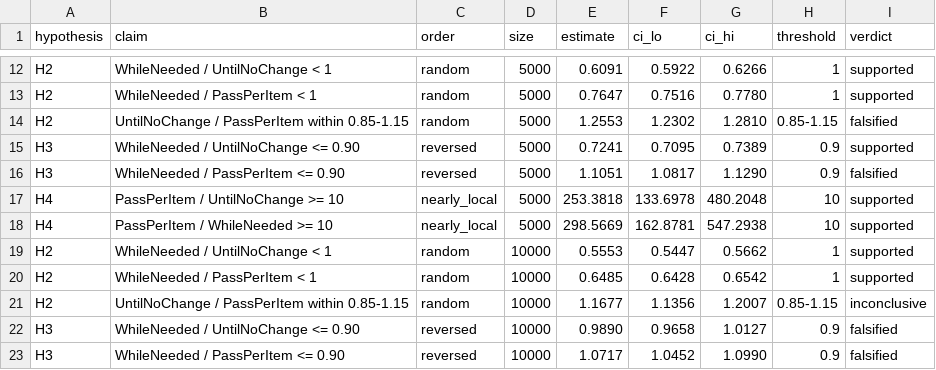
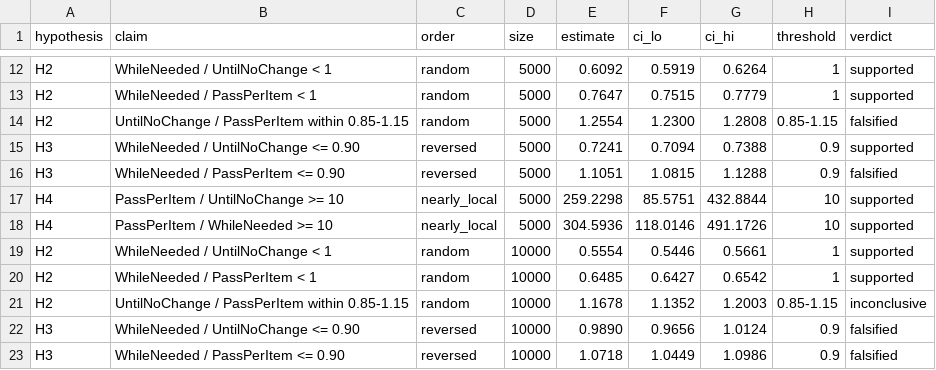
Before and after one commit to vaizan4ikys/bubble-sort-benchmark, a CSV file: analysis/out/steady/hypothesis_cells.csv, drawn as a sheet; only a part is shown, gaps mark what is left out; the diff covers the shown part only; the diff names each change by its address in the sheet, - before the commit and + after, or states it on an @@ line.

```diff
--- a/analysis/out/steady/hypothesis_cells.csv
+++ b/analysis/out/steady/hypothesis_cells.csv
-E12 (estimate): 0.6091
+E12 (estimate): 0.6092
-F12 (ci_lo): 0.5922
+F12 (ci_lo): 0.5919
-G12 (ci_hi): 0.6266
+G12 (ci_hi): 0.6264
-F13 (ci_lo): 0.7516
+F13 (ci_lo): 0.7515
-G13 (ci_hi): 0.7780
+G13 (ci_hi): 0.7779
-E14 (estimate): 1.2553
+E14 (estimate): 1.2554
-F14 (ci_lo): 1.2302
+F14 (ci_lo): 1.2300
-G14 (ci_hi): 1.2810
+G14 (ci_hi): 1.2808
-F15 (ci_lo): 0.7095
+F15 (ci_lo): 0.7094
-G15 (ci_hi): 0.7389
+G15 (ci_hi): 0.7388
-F16 (ci_lo): 1.0817
+F16 (ci_lo): 1.0815
-G16 (ci_hi): 1.1290
+G16 (ci_hi): 1.1288
-E17 (estimate): 253.3818
+E17 (estimate): 259.2298
-F17 (ci_lo): 133.6978
+F17 (ci_lo): 85.5751
-G17 (ci_hi): 480.2048
+G17 (ci_hi): 432.8844
-E18 (estimate): 298.5669
+E18 (estimate): 304.5936
-F18 (ci_lo): 162.8781
+F18 (ci_lo): 118.0146
-G18 (ci_hi): 547.2938
+G18 (ci_hi): 491.1726
-E19 (estimate): 0.5553
+E19 (estimate): 0.5554
-F19 (ci_lo): 0.5447
+F19 (ci_lo): 0.5446
-G19 (ci_hi): 0.5662
+G19 (ci_hi): 0.5661
-F20 (ci_lo): 0.6428
+F20 (ci_lo): 0.6427
-E21 (estimate): 1.1677
+E21 (estimate): 1.1678
-F21 (ci_lo): 1.1356
+F21 (ci_lo): 1.1352
-G21 (ci_hi): 1.2007
+G21 (ci_hi): 1.2003
-F22 (ci_lo): 0.9658
+F22 (ci_lo): 0.9656
-G22 (ci_hi): 1.0127
+G22 (ci_hi): 1.0124
-E23 (estimate): 1.0717
+E23 (estimate): 1.0718
-F23 (ci_lo): 1.0452
+F23 (ci_lo): 1.0449
-G23 (ci_hi): 1.0990
+G23 (ci_hi): 1.0986
```
Also changed, not shown: 170 edited cells elsewhere in this file, analysis/out/followups2/small_ratios.csv, analysis/out/main/hypothesis_overall.csv, 37 other files.
